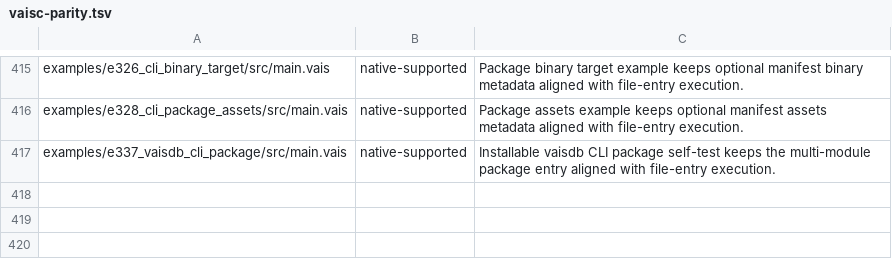
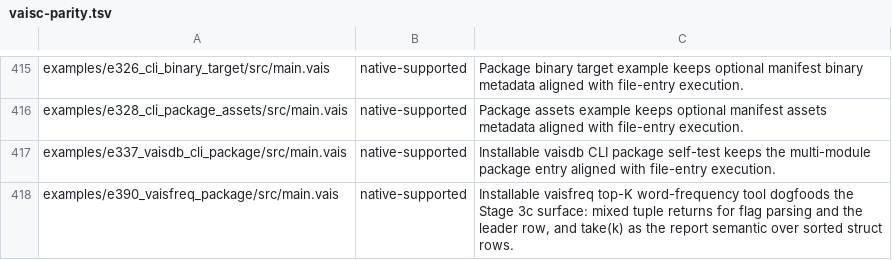
Before and after one commit to vaislang/vais, a TSV file: tools/vaisc-parity.tsv, drawn as a sheet; only a part is shown, gaps mark what is left out.

```diff
--- a/tools/vaisc-parity.tsv
+++ b/tools/vaisc-parity.tsv
@@ -417 +417,2 @@ examples/e328_cli_package_assets/src/main.vais	native-supported	Package assets e
 examples/e337_vaisdb_cli_package/src/main.vais	native-supported	Installable vaisdb CLI package self-test keeps the multi-module package entry aligned with file-entry execution.
+examples/e390_vaisfreq_package/src/main.vais	native-supported	Installable vaisfreq top-K word-frequency tool dogfoods the Stage 3c surface: mixed tuple returns for flag parsing and the leader row, and take(k) as the report semantic over sorted struct rows.
```
Also changed, not shown: 4 other files.
